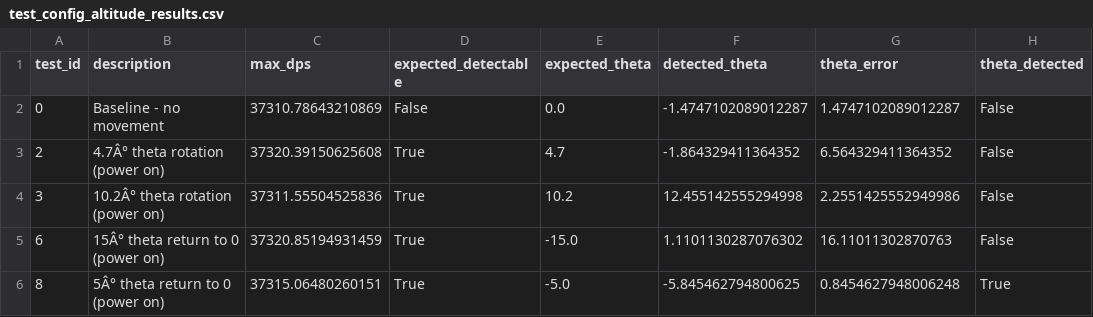
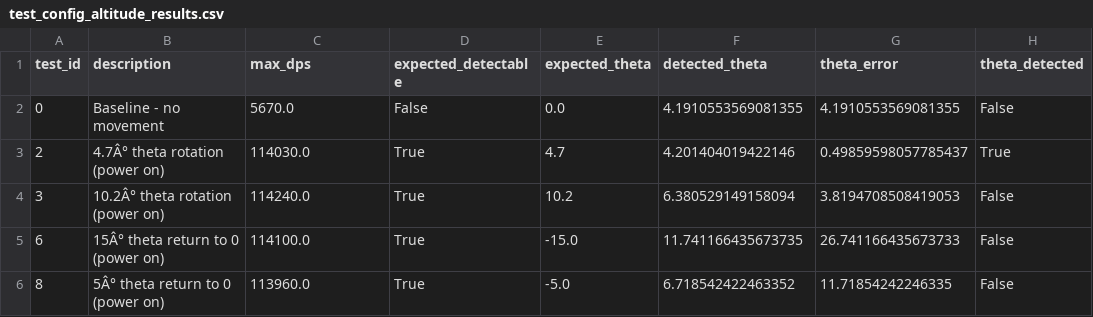
Before and after one commit to mfocka/temp, a CSV file: test_config_altitude_results.csv, drawn as a sheet.

```diff
--- a/test_config_altitude_results.csv
+++ b/test_config_altitude_results.csv
@@ -1,6 +1,6 @@
 test_id,description,max_dps,expected_detectable,expected_theta,detected_theta,theta_error,theta_detected
-0,Baseline - no movement,37310.78643210869,False,0.0,-1.4747102089012287,1.4747102089012287,False
-2,4.7Â° theta rotation (power on),37320.39150625608,True,4.7,-1.864329411364352,6.564329411364352,False
-3,10.2Â° theta rotation (power on),37311.55504525836,True,10.2,12.455142555294998,2.2551425552949986,False
-6,15Â° theta return to 0 (power on),37320.85194931459,True,-15.0,1.1101130287076302,16.11011302870763,False
-8,5Â° theta return to 0 (power on),37315.06480260151,True,-5.0,-5.845462794800625,0.8454627948006248,True
+0,Baseline - no movement,5670.0,False,0.0,4.1910553569081355,4.1910553569081355,False
+2,4.7Â° theta rotation (power on),114030.0,True,4.7,4.201404019422146,0.49859598057785437,True
+3,10.2Â° theta rotation (power on),114240.0,True,10.2,6.380529149158094,3.8194708508419053,False
+6,15Â° theta return to 0 (power on),114100.0,True,-15.0,11.741166435673735,26.741166435673733,False
+8,5Â° theta return to 0 (power on),113960.0,True,-5.0,6.718542422463352,11.71854242246335,False
```
Also changed, not shown: 15 other files.
